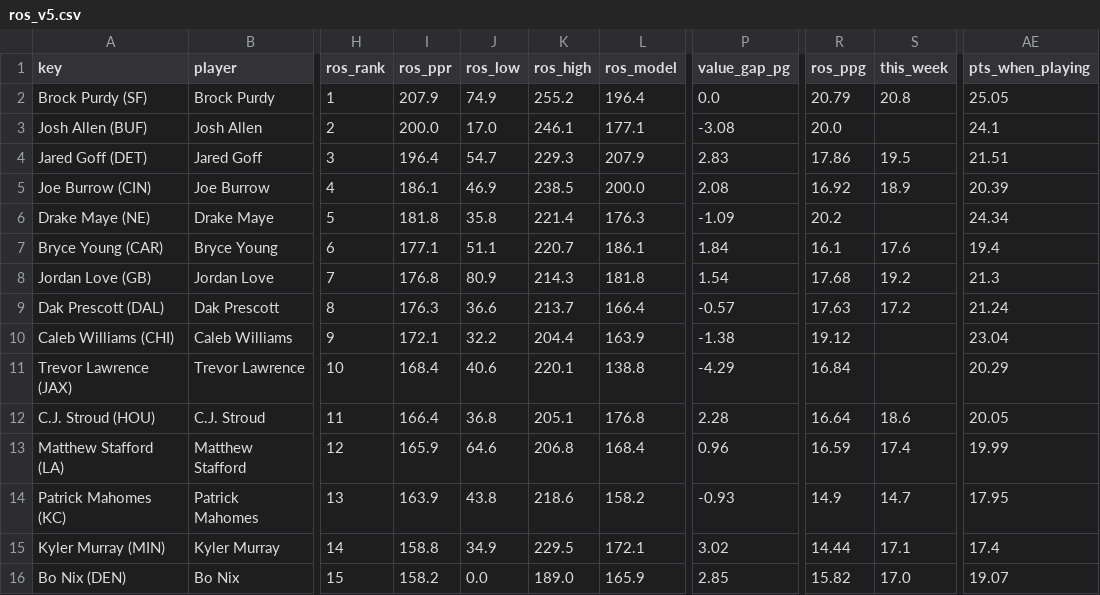
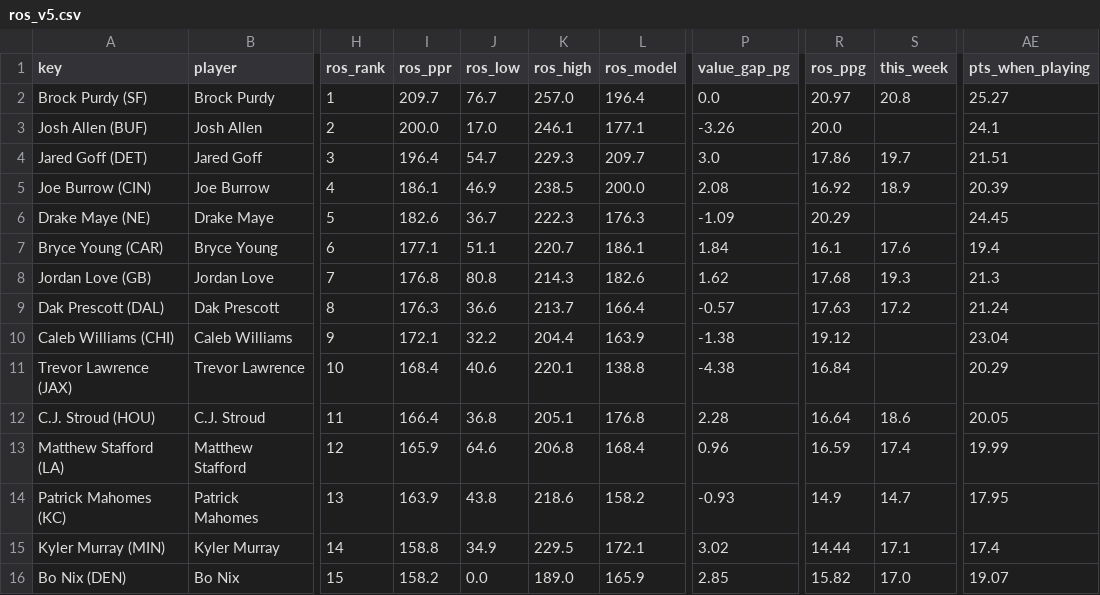
Before and after one commit to Cichon1/FantasyOracle, a CSV file: docs/data/ros_v5.csv, drawn as a sheet; only a part is shown, gaps mark what is left out; the diff covers the shown part only; the diff names each change by its address in the sheet, - before the commit and + after, or states it on an @@ line.

```diff
--- a/docs/data/ros_v5.csv
+++ b/docs/data/ros_v5.csv
-I2 (ros_ppr): 207.9
+I2 (ros_ppr): 209.7
-J2 (ros_low): 74.9
+J2 (ros_low): 76.7
-K2 (ros_high): 255.2
+K2 (ros_high): 257.0
-R2 (ros_ppg): 20.79
+R2 (ros_ppg): 20.97
-AE2 (pts_when_playing): 25.05
+AE2 (pts_when_playing): 25.27
-P3 (value_gap_pg): -3.08
+P3 (value_gap_pg): -3.26
-L4 (ros_model): 207.9
+L4 (ros_model): 209.7
-P4 (value_gap_pg): 2.83
+P4 (value_gap_pg): 3.0
-S4 (this_week): 19.5
+S4 (this_week): 19.7
-I6 (ros_ppr): 181.8
+I6 (ros_ppr): 182.6
-J6 (ros_low): 35.8
+J6 (ros_low): 36.7
-K6 (ros_high): 221.4
+K6 (ros_high): 222.3
-R6 (ros_ppg): 20.2
+R6 (ros_ppg): 20.29
-AE6 (pts_when_playing): 24.34
+AE6 (pts_when_playing): 24.45
-J8 (ros_low): 80.9
+J8 (ros_low): 80.8
-L8 (ros_model): 181.8
+L8 (ros_model): 182.6
-P8 (value_gap_pg): 1.54
+P8 (value_gap_pg): 1.62
-S8 (this_week): 19.2
+S8 (this_week): 19.3
-P11 (value_gap_pg): -4.29
+P11 (value_gap_pg): -4.38
```
Also changed, not shown: 48 edited cells elsewhere in this file, automation/history/trending_2026-10-24.csv, docs/data/projections_v5.csv, 7 other files.
